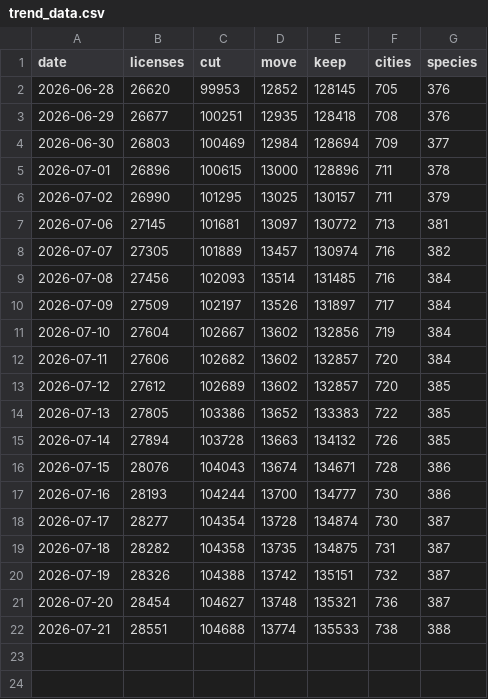
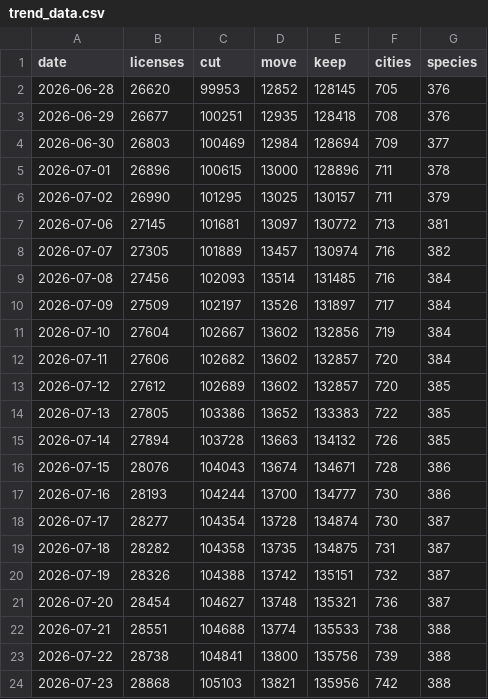
Before and after one commit to agmonr/yeela-license-tracker, a CSV file: statics/reports/trend_data.csv, drawn as a sheet.

```diff
--- a/statics/reports/trend_data.csv
+++ b/statics/reports/trend_data.csv
@@ -22 +22,3 @@ date,licenses,cut,move,keep,cities,species
 2026-07-21,28551,104688,13774,135533,738,388
+2026-07-22,28738,104841,13800,135756,739,388
+2026-07-23,28868,105103,13821,135956,742,388
```
Also changed, not shown: 15 other files.
